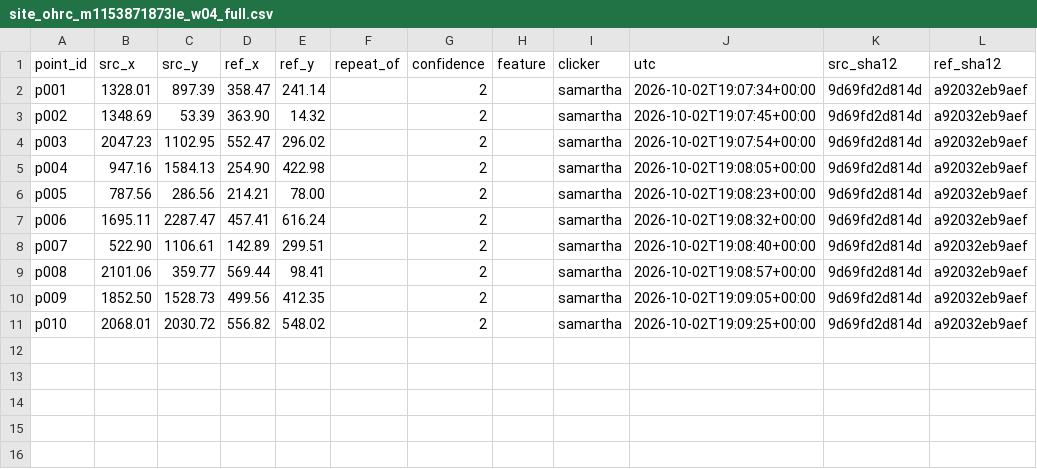
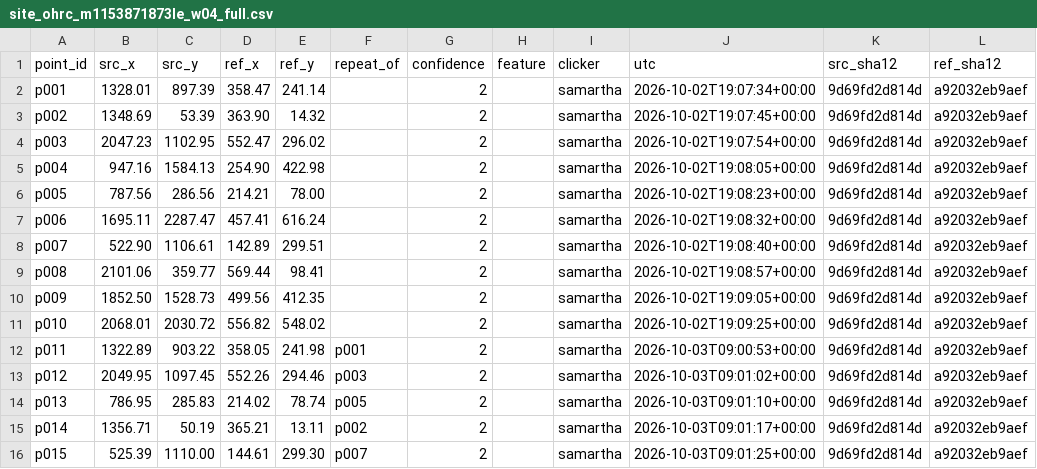
Before and after one commit to samarthputhraya/sih26166, a CSV file: evaluation/check_points/site_ohrc_m1153871873le_w04_full.csv, drawn as a sheet; the diff names each change by its address in the sheet, - before the commit and + after, or states it on an @@ line.

Commit message:
Check points, repeat pass: 5 re-clicks each on c03 and w04_full with the circled-feature hint, about 14 h after the first clicks (per-click precision about 2 m on c03, 1 m on w04_full). Clicks final: the next step scores our registration against them for the first time

```diff
--- a/evaluation/check_points/site_ohrc_m1153871873le_w04_full.csv
+++ b/evaluation/check_points/site_ohrc_m1153871873le_w04_full.csv
+row 12: p011 | 1322.89 | 903.22 | 358.05 | 241.98 | p001 | 2 |  | samartha | 2026-10-03T09:00:53+00:00 | 9d69fd2d814d | a92032eb9aef
+row 13: p012 | 2049.95 | 1097.45 | 552.26 | 294.46 | p003 | 2 |  | samartha | 2026-10-03T09:01:02+00:00 | 9d69fd2d814d | a92032eb9aef
+row 14: p013 | 786.95 | 285.83 | 214.02 | 78.74 | p005 | 2 |  | samartha | 2026-10-03T09:01:10+00:00 | 9d69fd2d814d | a92032eb9aef
+row 15: p014 | 1356.71 | 50.19 | 365.21 | 13.11 | p002 | 2 |  | samartha | 2026-10-03T09:01:17+00:00 | 9d69fd2d814d | a92032eb9aef
+row 16: p015 | 525.39 | 1110.00 | 144.61 | 299.30 | p007 | 2 |  | samartha | 2026-10-03T09:01:25+00:00 | 9d69fd2d814d | a92032eb9aef
```
Also changed, not shown: evaluation/check_points/siten_ohrc2031_nacm1282456834re_c03.csv.
